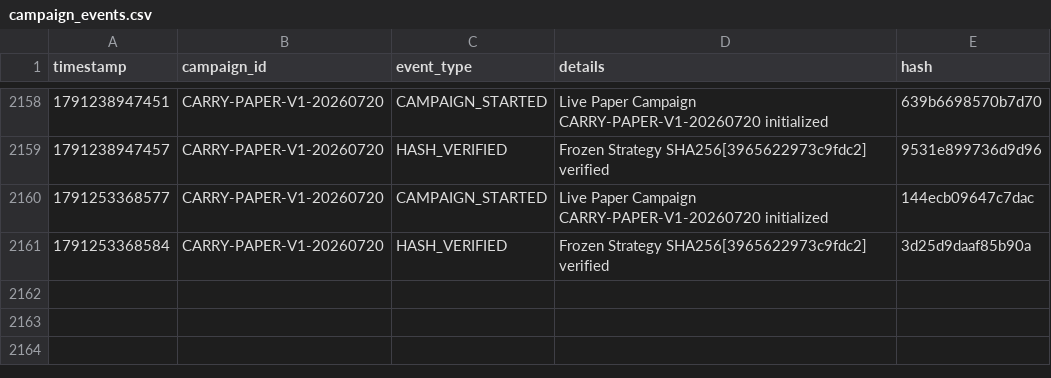
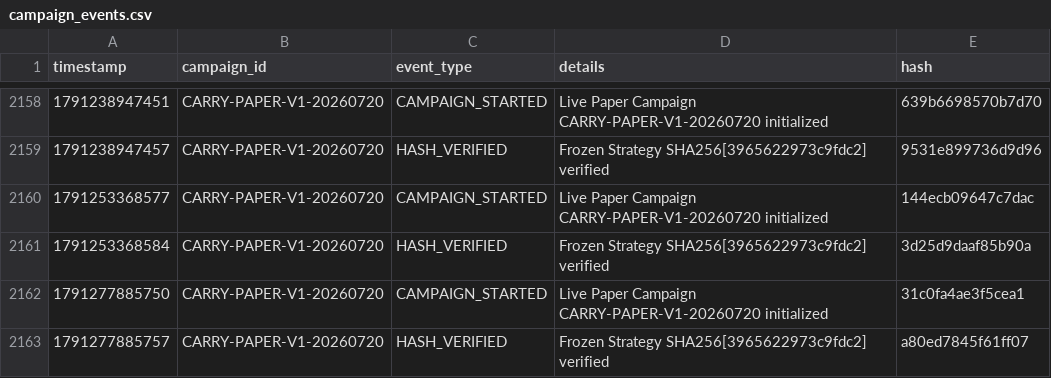
Before and after one commit to SaifAl-Sabaneh/Trading_AI_System, a CSV file: Trading_AI_System/database/campaign_events.csv, drawn as a sheet; only a part is shown, gaps mark what is left out; the diff names each change by its address in the sheet, - before the commit and + after, or states it on an @@ line.

```diff
--- a/Trading_AI_System/database/campaign_events.csv
+++ b/Trading_AI_System/database/campaign_events.csv
+row 2162: 1791277885750 | CARRY-PAPER-V1-20260720 | CAMPAIGN_STARTED | Live Paper Campaign CARRY-PAPER-V1-20260720 initialized | 31c0fa4ae3f5cea1
+row 2163: 1791277885757 | CARRY-PAPER-V1-20260720 | HASH_VERIFIED | Frozen Strategy SHA256[3965622973c9fdc2] verified | a80ed7845f61ff07
```
Also changed, not shown: 1 other file.
